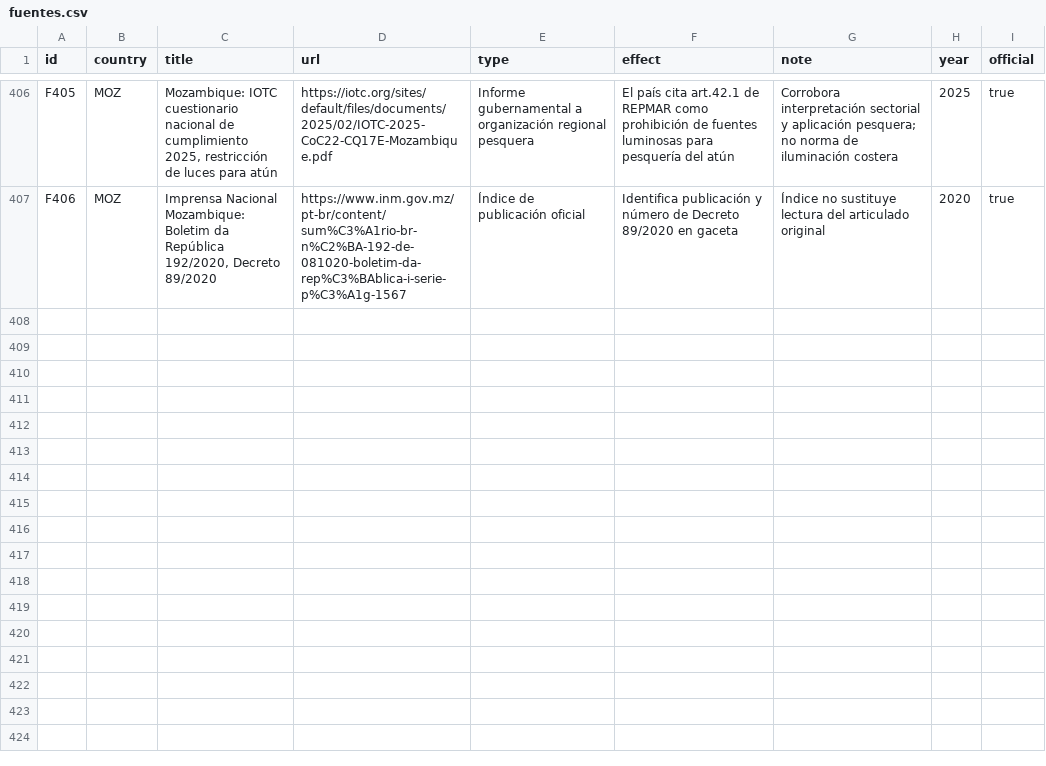
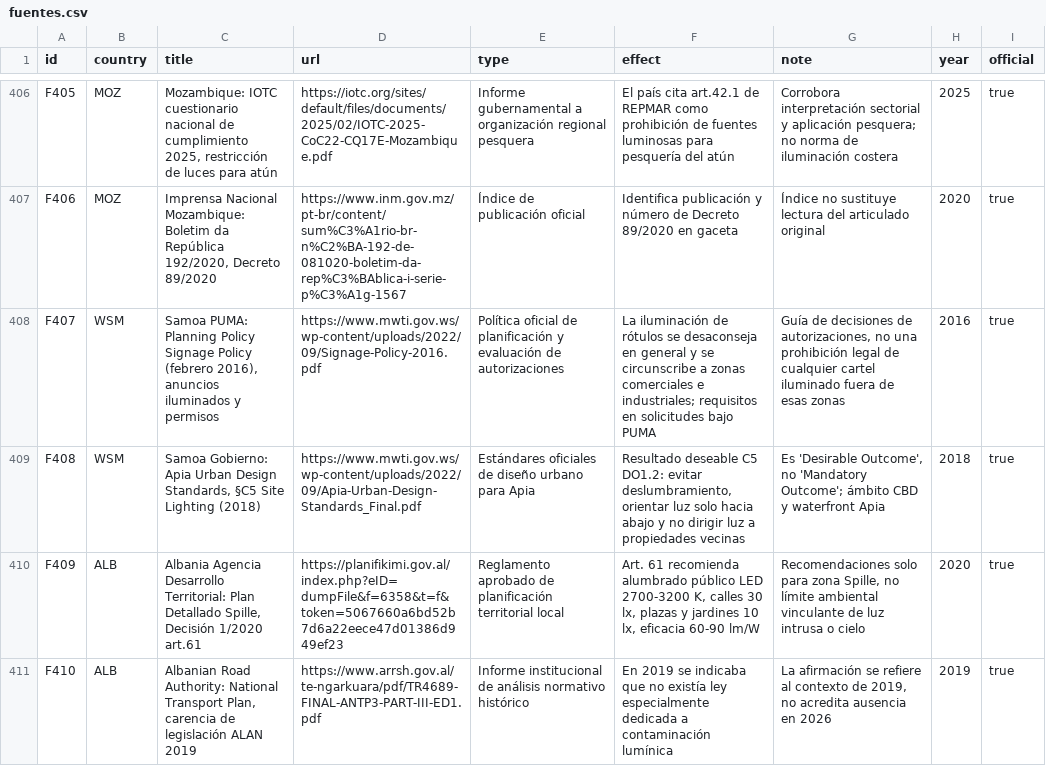
Before and after one commit to pmisson/atlas-luz-nocturna, a CSV file: data/fuentes.csv, drawn as a sheet; only a part is shown, gaps mark what is left out; the diff names each change by its address in the sheet, - before the commit and + after, or states it on an @@ line.

Commit message:
Incorporar Samoa y Albania y distinguir guías de normas legales

```diff
--- a/data/fuentes.csv
+++ b/data/fuentes.csv
+row 408: F407 | WSM | Samoa PUMA: Planning Policy Signage Policy (febrero 2016), anuncios iluminados y permisos | https://www.mwti.gov.ws/wp-content/uploads/2022/09/Signage-Policy-2016.pdf | Política oficial de planificación y evaluación de autorizaciones | La iluminación de rótulos se desaconseja en general y se circunscribe a zonas comerciales e industriales; requisitos en solicitudes bajo PUMA | Guía de decisiones de autorizaciones, no una prohibición legal de cualquier cartel iluminado fuera de esas zonas | 2016 | true
+row 409: F408 | WSM | Samoa Gobierno: Apia Urban Design Standards, §C5 Site Lighting (2018) | https://www.mwti.gov.ws/wp-content/uploads/2022/09/Apia-Urban-Design-Standards_Final.pdf | Estándares oficiales de diseño urbano para Apia | Resultado deseable C5 DO1.2: evitar deslumbramiento, orientar luz solo hacia abajo y no dirigir luz a propiedades vecinas | Es 'Desirable Outcome', no 'Mandatory Outcome'; ámbito CBD y waterfront Apia | 2018 | true
+row 410: F409 | ALB | Albania Agencia Desarrollo Territorial: Plan Detallado Spille, Decisión 1/2020 art.61 | https://planifikimi.gov.al/index.php?eID=dumpFile&f=6358&t=f&token=5067660a6bd52b7d6a22eece47d01386d949ef23 | Reglamento aprobado de planificación territorial local | Art. 61 recomienda alumbrado público LED 2700-3200 K, calles 30 lx, plazas y jardines 10 lx, eficacia 60-90 lm/W | Recomendaciones solo para zona Spille, no límite ambiental vinculante de luz intrusa o cielo | 2020 | true
+row 411: F410 | ALB | Albanian Road Authority: National Transport Plan, carencia de legislación ALAN 2019 | https://www.arrsh.gov.al/te-ngarkuara/pdf/TR4689-FINAL-ANTP3-PART-III-ED1.pdf | Informe institucional de análisis normativo histórico | En 2019 se indicaba que no existía ley especialmente dedicada a contaminación lumínica | La afirmación se refiere al contexto de 2019, no acredita ausencia en 2026 | 2019 | true
```
